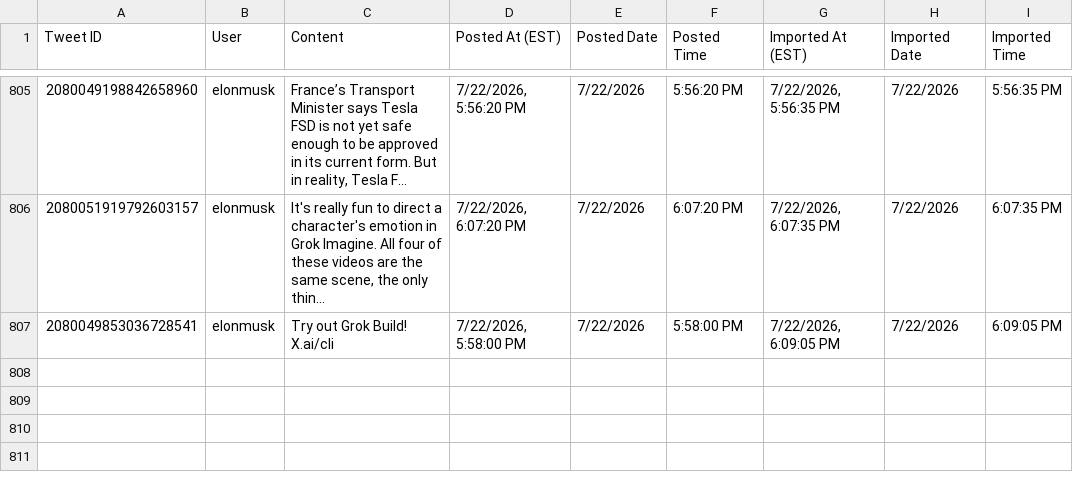
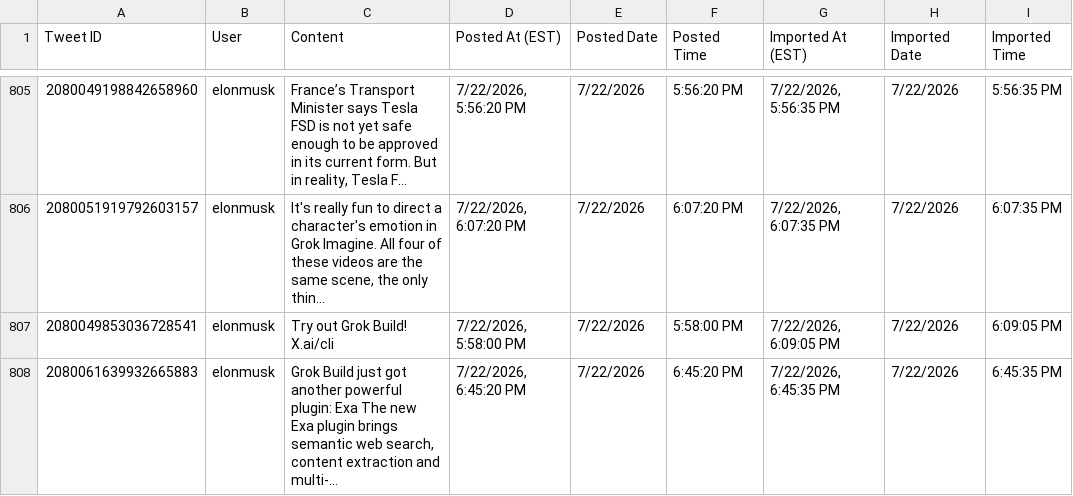
Before and after one commit to chubakalai/elp, a CSV file: data/combined_tweets.csv, drawn as a sheet; only a part is shown, gaps mark what is left out; the diff names each change by its address in the sheet, - before the commit and + after, or states it on an @@ line.

Commit message:
elc8 (muskmeter.live): +1 post(s)

```diff
--- a/data/combined_tweets.csv
+++ b/data/combined_tweets.csv
+row 808: 2080061639932665883 | elonmusk | Grok Build just got another powerful plugin: Exa The new Exa plugin brings semantic web search, content extraction and multi-… | 7/22/2026, 6:45:20 PM | 7/22/2026 | 6:45:20 PM | 7/22/2026, 6:45:35 PM | 7/22/2026 | 6:45:35 PM
```
